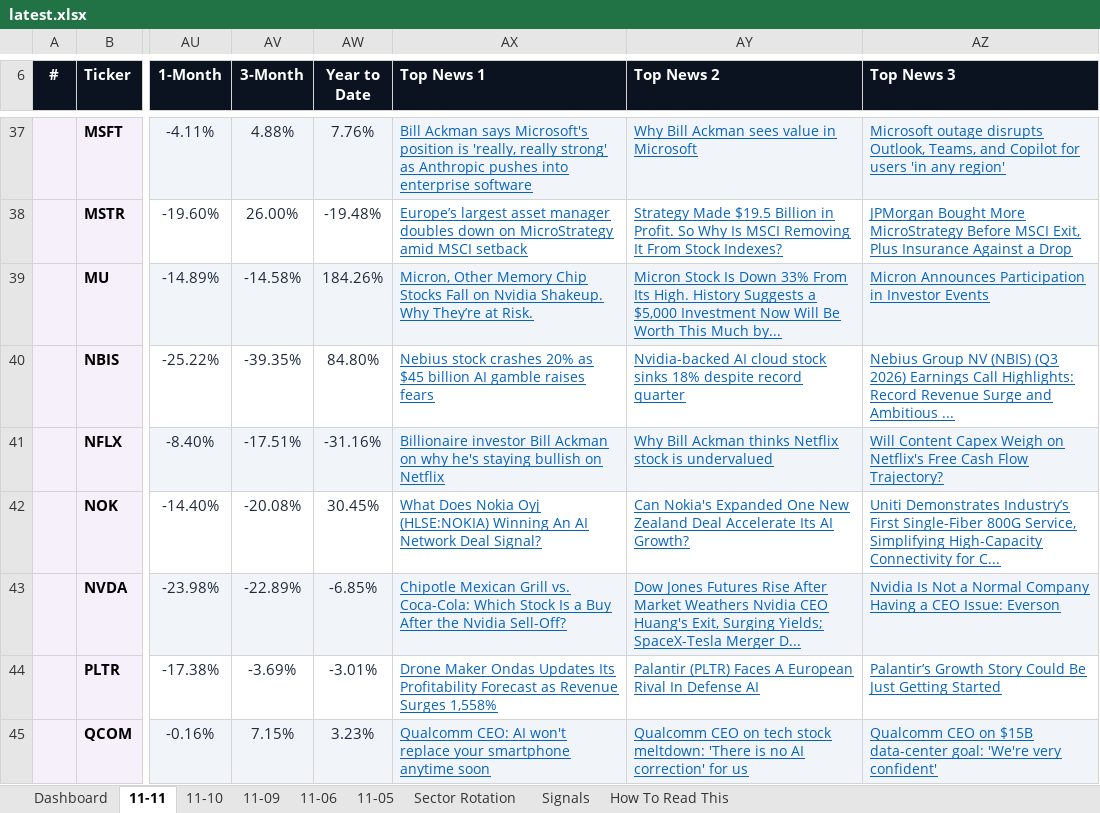
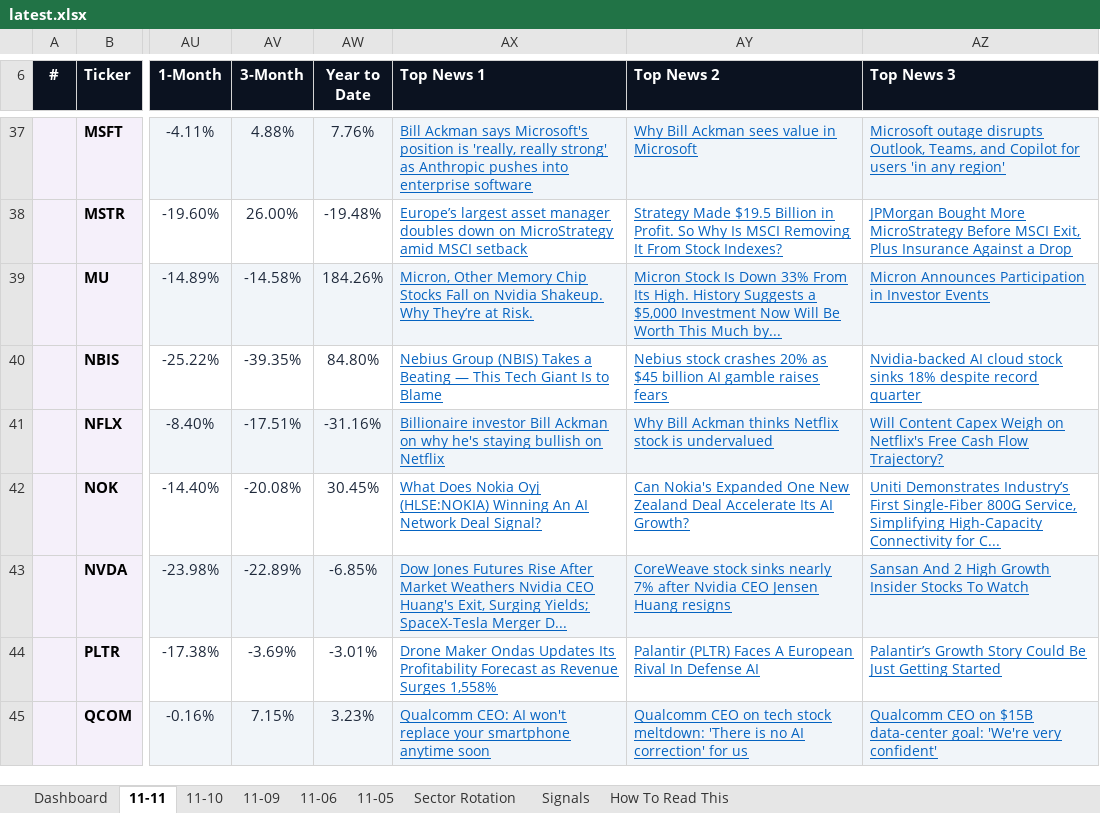
Before and after one commit to GeoWizard4645/Stock-Analysis-for-my-Grandpa, an Excel workbook: docs/data/latest.xlsx, sheet 11-11, drawn as a sheet; only a part is shown, gaps mark what is left out; values as stored, in another font and other column widths than the file's, no borders; conditional formats not drawn; the diff covers the shown part only; the diff names each change by its address in the sheet, - before the commit and + after, or states it on an @@ line.

```diff
--- a/docs/data/latest.xlsx (sheet 11-11)
+++ b/docs/data/latest.xlsx (sheet 11-11)
-AX40 (Top News 1): Nebius stock crashes 20% as $45 billion AI gamble raises fears
+AX40 (Top News 1): Nebius Group (NBIS) Takes a Beating — This Tech Giant Is to Blame
-AY40 (Top News 2): Nvidia-backed AI cloud stock sinks 18% despite record quarter
+AY40 (Top News 2): Nebius stock crashes 20% as $45 billion AI gamble raises fears
-AZ40 (Top News 3): Nebius Group NV (NBIS) (Q3 2026) Earnings Call Highlights: Record Revenue Surge and Ambitious ...
+AZ40 (Top News 3): Nvidia-backed AI cloud stock sinks 18% despite record quarter
-AX43 (Top News 1): Chipotle Mexican Grill vs. Coca-Cola: Which Stock Is a Buy After the Nvidia Sell-Off?
+AX43 (Top News 1): Dow Jones Futures Rise After Market Weathers Nvidia CEO Huang's Exit, Surging Yields; SpaceX-Tesla Merger D...
-AY43 (Top News 2): Dow Jones Futures Rise After Market Weathers Nvidia CEO Huang's Exit, Surging Yields; SpaceX-Tesla Merger D...
+AY43 (Top News 2): CoreWeave stock sinks nearly 7% after Nvidia CEO Jensen Huang resigns
-AZ43 (Top News 3): Nvidia Is Not a Normal Company Having a CEO Issue: Everson
+AZ43 (Top News 3): Sansan And 2 High Growth Insider Stocks To Watch
```
Also changed, not shown: 8 edited cells elsewhere in this sheet, sheet Dashboard, sheet 11-05, sheet 11-06, sheet 11-09, sheet 11-10, 1 other file.
